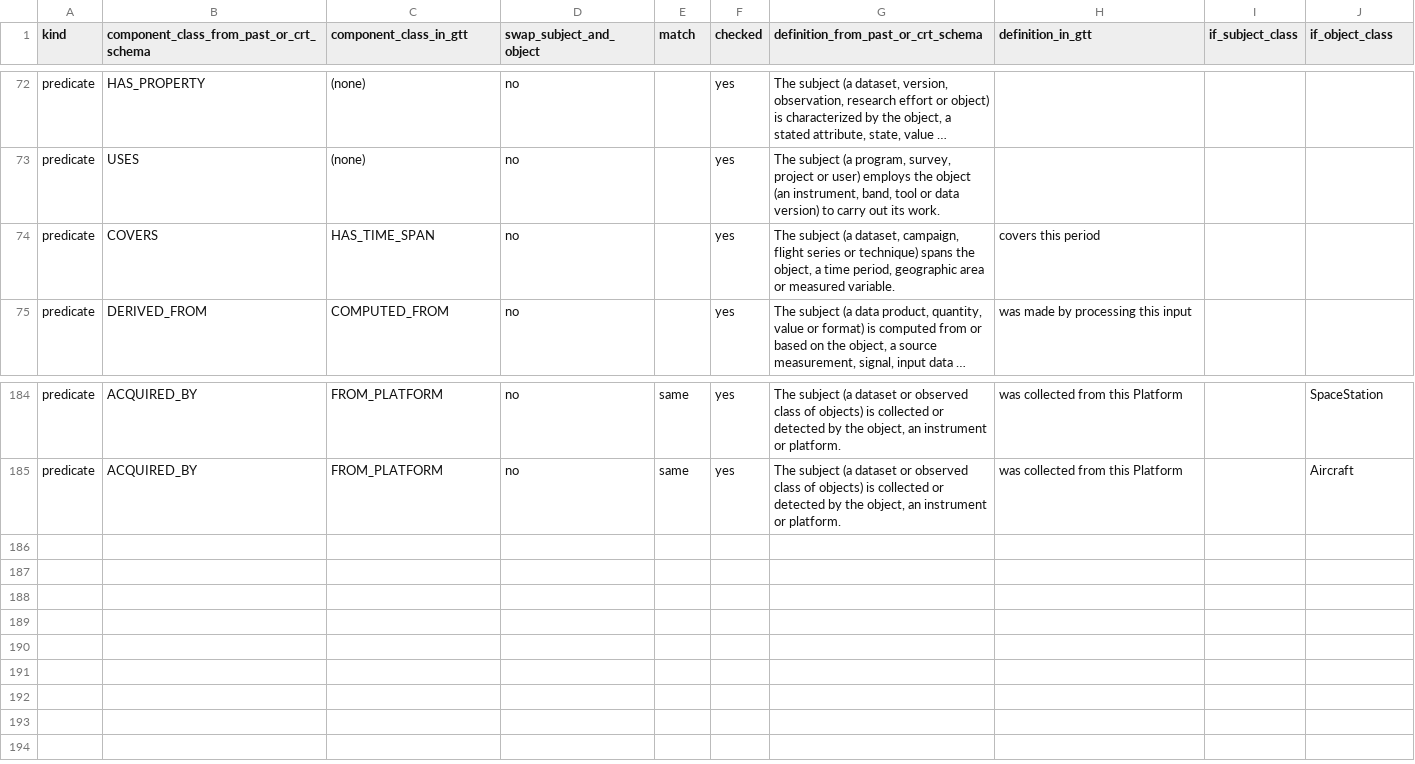
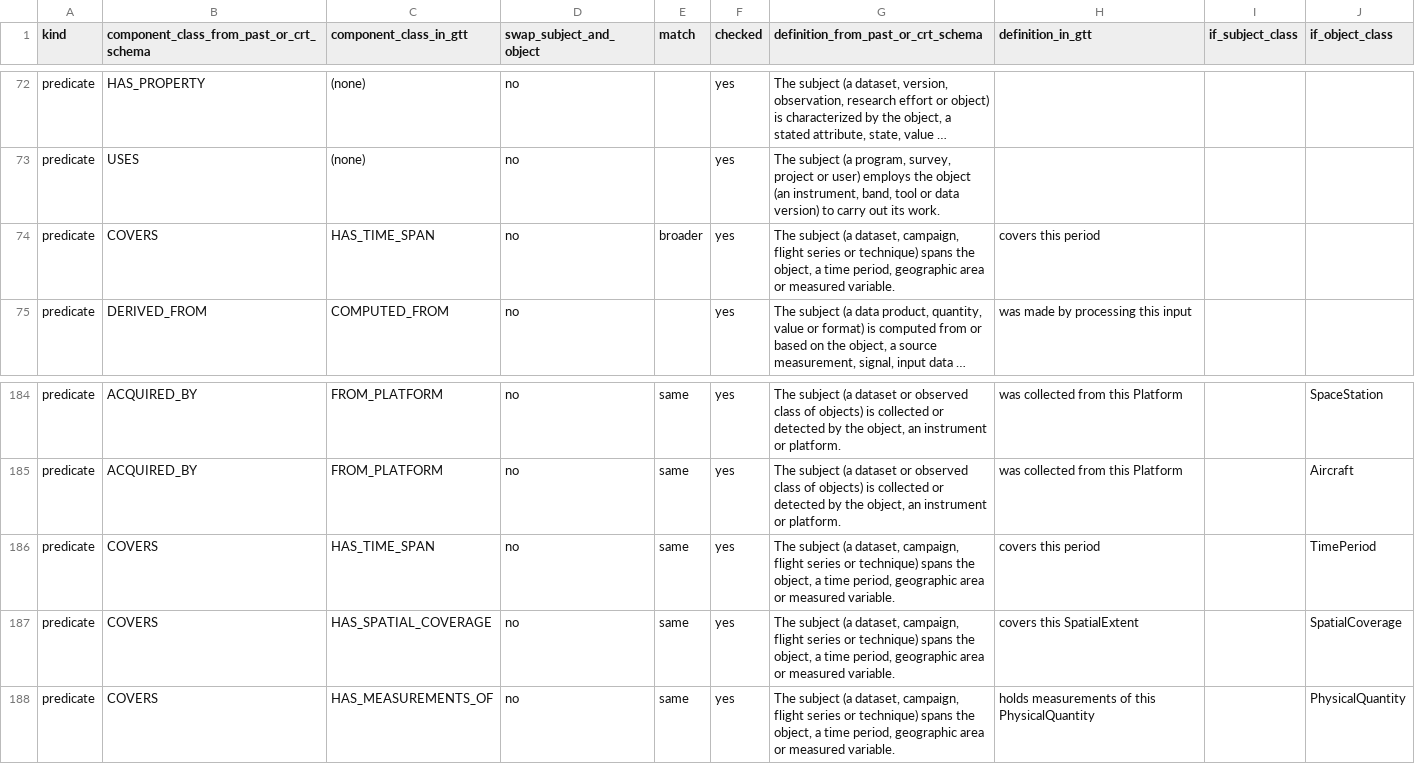
Before and after one commit to iulia-iordanescu/datanasagov_KG_proj, a CSV file: annotations/component_class_mapping.csv, drawn as a sheet; only a part is shown, gaps mark what is left out; long unchanged cells end in …; the diff names each change by its address in the sheet, - before the commit and + after, or states it on an @@ line.

Commit message:
Translation table: COVERS split by its object's entity class (checked on 2026-11-02): the unconditional row (HAS_TIME_SPAN, now marked broader) gains TimePeriod to HAS_TIME_SPAN, SpatialCoverage to HAS_SPATIAL_COVERAGE and PhysicalQuantity to HAS_MEASUREMENTS_OF (each same). Q3 and Q11 name the row.

```diff
--- a/annotations/component_class_mapping.csv
+++ b/annotations/component_class_mapping.csv
-E74 (match): (empty)
+E74 (match): broader
+row 186: predicate | COVERS | HAS_TIME_SPAN | no | same | yes | The subject (a dataset, campaign, flight series or technique) spans the object, a time period, geographic area or measured variable. | covers this period |  | TimePeriod
+row 187: predicate | COVERS | HAS_SPATIAL_COVERAGE | no | same | yes | The subject (a dataset, campaign, flight series or technique) spans the object, a time period, geographic area or measured variable. | covers this SpatialExtent |  | SpatialCoverage
+row 188: predicate | COVERS | HAS_MEASUREMENTS_OF | no | same | yes | The subject (a dataset, campaign, flight series or technique) spans the object, a time period, geographic area or measured variable. | holds measurements of this PhysicalQuantity |  | PhysicalQuantity
```
Also changed, not shown: 1 other file.
